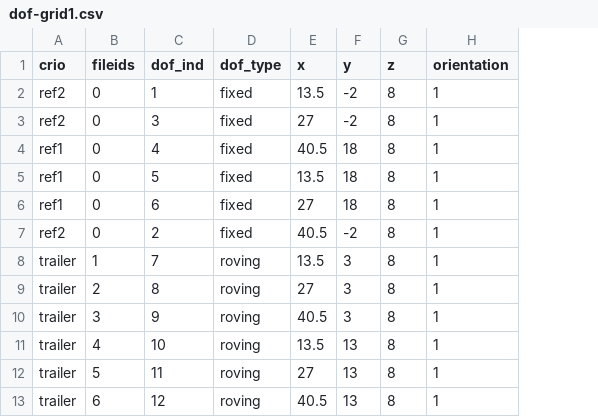
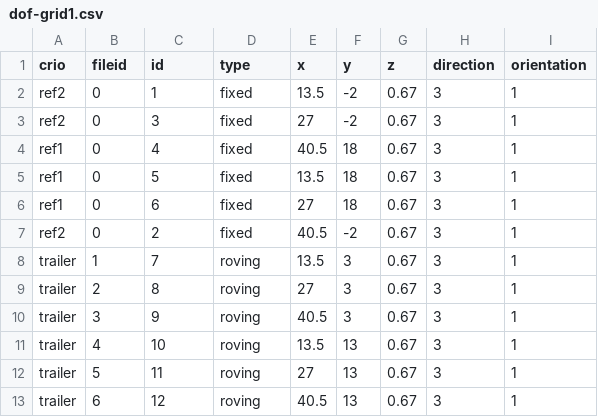
Before and after one commit to johndevitis/st7api, a CSV file: examples/dof-grid1.csv, drawn as a sheet; the diff names each change by its address in the sheet, - before the commit and + after, or states it on an @@ line.

```diff
--- a/examples/dof-grid1.csv
+++ b/examples/dof-grid1.csv
+column H (direction), rows 2-13: all 3
-B1: fileids
+B1: fileid
-C1: dof_ind
+C1: id
-D1: dof_type
+D1: type
-G2:G13 (z): 8
+G2:G13 (z): 0.67
```
Also changed, not shown: 3 other files.
